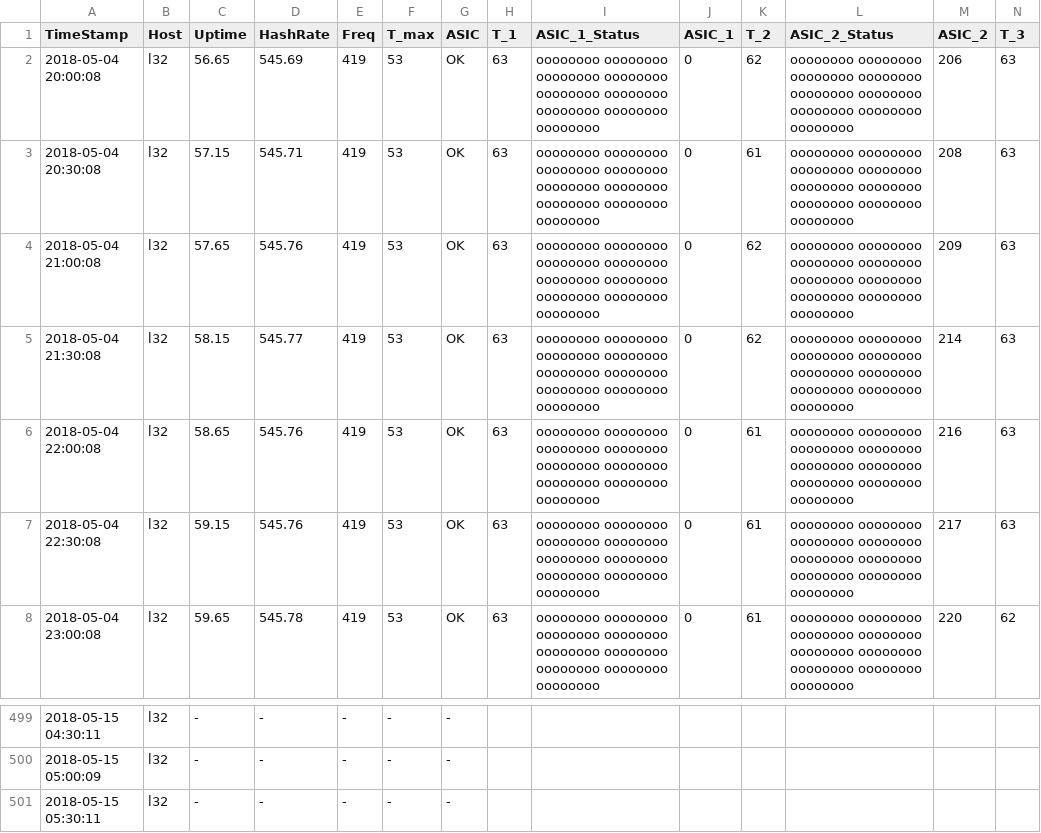
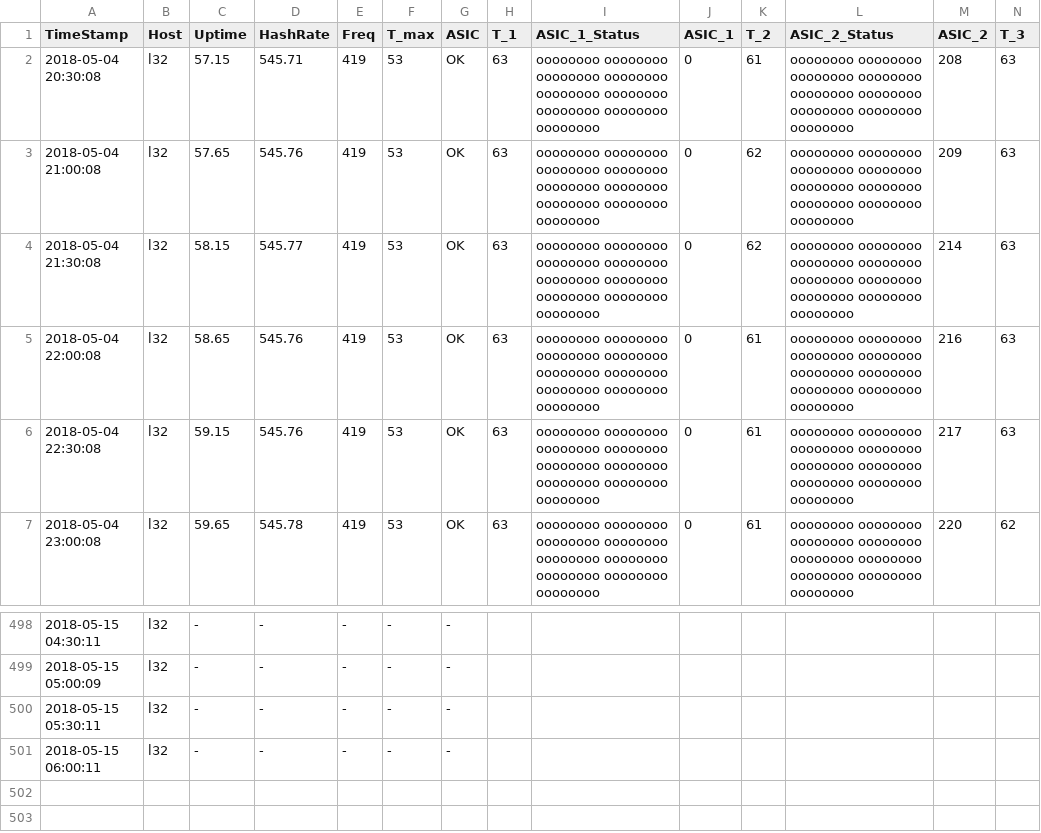
Before and after one commit to tomtorggler/stats, a CSV file: _data/l32stats.csv, drawn as a sheet; only a part is shown, gaps mark what is left out; removed rows and columns are numbered as before the commit, all else as after; rows hold the shown columns only; the diff names each change by its address in the sheet, - before the commit and + after, or states it on an @@ line.

```diff
--- a/_data/l32stats.csv
+++ b/_data/l32stats.csv
-row 2: 2018-05-04 20:00:08 | l32 | 56.65 | 545.69 | 419 | 53 | OK | 63 | oooooooo oooooooo oooooooo oooooooo oooooooo oooooooo oooooooo oooooooo oooooooo | 0 | 62 | oooooooo oooooooo oooooooo oooooooo oooooooo oooooooo oooooooo oooooooo oooooooo | 206 | 63
+row 501: 2018-05-15 06:00:11 | l32 | - | - | - | - | -
```
Also changed, not shown: _data/earnings.csv, _data/l31stats.csv, 1 other file.
